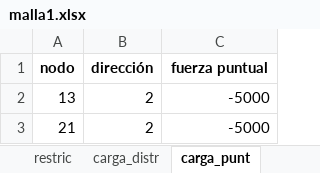
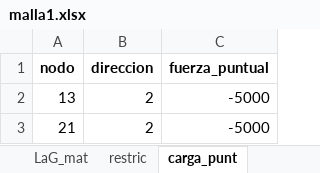
Before and after one commit to diegoandresalvarez/elementosfinitos, an Excel workbook: codigo/2D/ejemplo_Q8/malla_1/malla1.xlsx, sheet carga_punt, drawn as a sheet; values as stored, in another font and other column widths than the file's, no borders; charts and pictures not drawn; the diff names each change by its address in the sheet, - before the commit and + after, or states it on an @@ line.

```diff
--- a/codigo/2D/ejemplo_Q8/malla_1/malla1.xlsx (sheet carga_punt)
+++ b/codigo/2D/ejemplo_Q8/malla_1/malla1.xlsx (sheet carga_punt)
-B1: dirección
+B1: direccion
-C1: fuerza puntual
+C1: fuerza_puntual
```
Also changed, not shown: sheet restric, other sheet tabs, charts or pictures, codigo/2D/ejemplo_Q8/malla_2/malla2.xlsx, codigo/2D/ejemplo_Q8/malla_3/malla3.xlsx, 1 other file.
